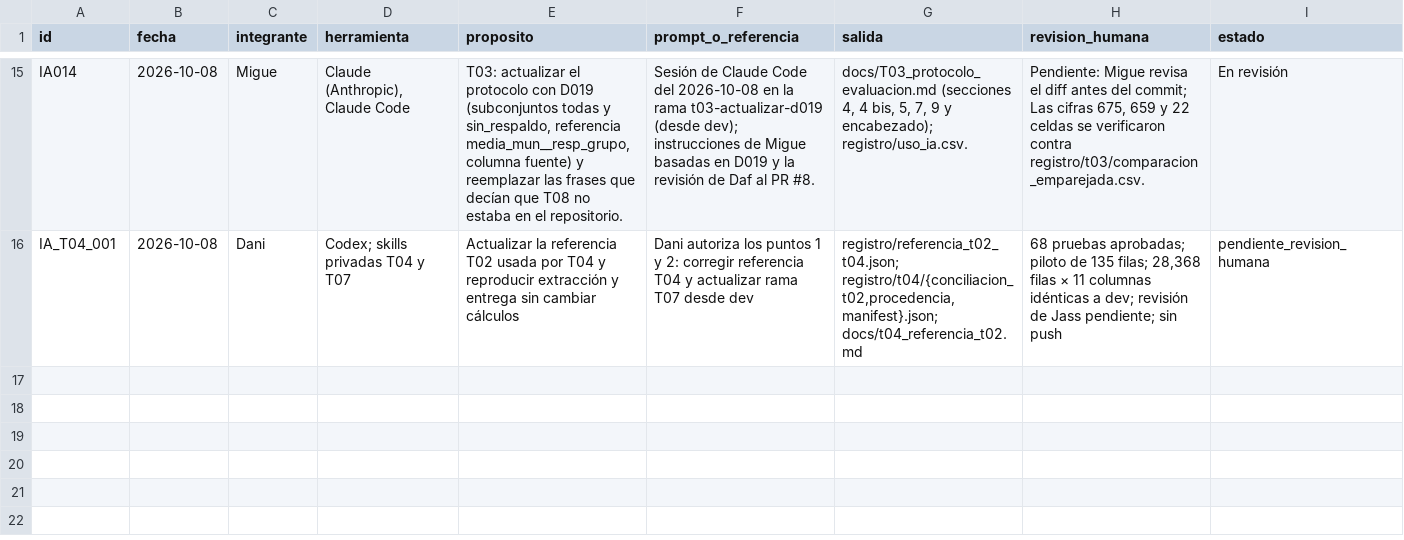
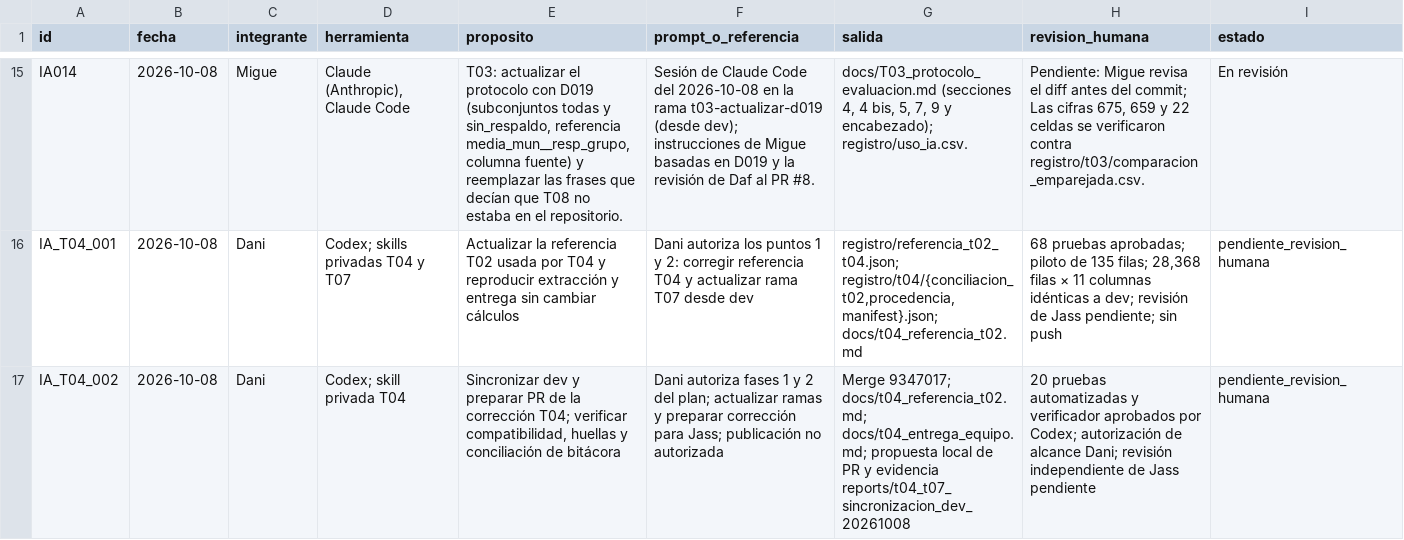
Before and after one commit to danielalira20/AgroCebada-2026, a CSV file: registro/uso_ia.csv, drawn as a sheet; only a part is shown, gaps mark what is left out.

```diff
--- a/registro/uso_ia.csv
+++ b/registro/uso_ia.csv
@@ -16 +16,2 @@ IA014,2026-10-08,Migue,"Claude (Anthropic), Claude Code","T03: actualizar el pro
 IA_T04_001,2026-10-08,Dani,Codex; skills privadas T04 y T07,Actualizar la referencia T02 usada por T04 y reproducir extracción y entrega sin cambiar cálculos,Dani autoriza los puntos 1 y 2: corregir referencia T04 y actualizar rama T07 desde dev,"registro/referencia_t02_t04.json; registro/t04/{conciliacion_t02,procedencia,manifest}.json; docs/t04_referencia_t02.md","68 pruebas aprobadas; piloto de 135 filas; 28,368 filas × 11 columnas idénticas a dev; revisión de Jass pendiente; sin push",pendiente_revision_humana
+IA_T04_002,2026-10-08,Dani,Codex; skill privada T04,"Sincronizar dev y preparar PR de la corrección T04; verificar compatibilidad, huellas y conciliación de bitácora",Dani autoriza fases 1 y 2 del plan; actualizar ramas y preparar corrección para Jass; publicación no autorizada,Merge 9347017; docs/t04_referencia_t02.md; docs/t04_entrega_equipo.md; propuesta local de PR y evidencia reports/t04_t07_sincronizacion_dev_20261008,20 pruebas automatizadas y verificador aprobados por Codex; autorización de alcance Dani; revisión independiente de Jass pendiente,pendiente_revision_humana
```
Also changed, not shown: registro/decisiones.csv, 2 other files.
